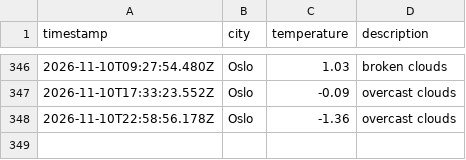
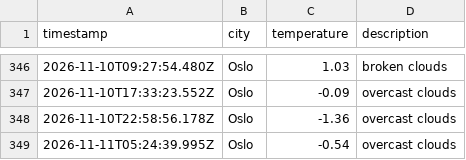
Before and after one commit to AshSensei13/weather-data-ops, a CSV file: data/weather_log.csv, drawn as a sheet; only a part is shown, gaps mark what is left out.

```diff
--- a/data/weather_log.csv
+++ b/data/weather_log.csv
@@ -348 +348,2 @@ timestamp,city,temperature,description
 2026-11-10T22:58:56.178Z,Oslo,-1.36,overcast clouds
+2026-11-11T05:24:39.995Z,Oslo,-0.54,overcast clouds
```
Also changed, not shown: 1 other file.
